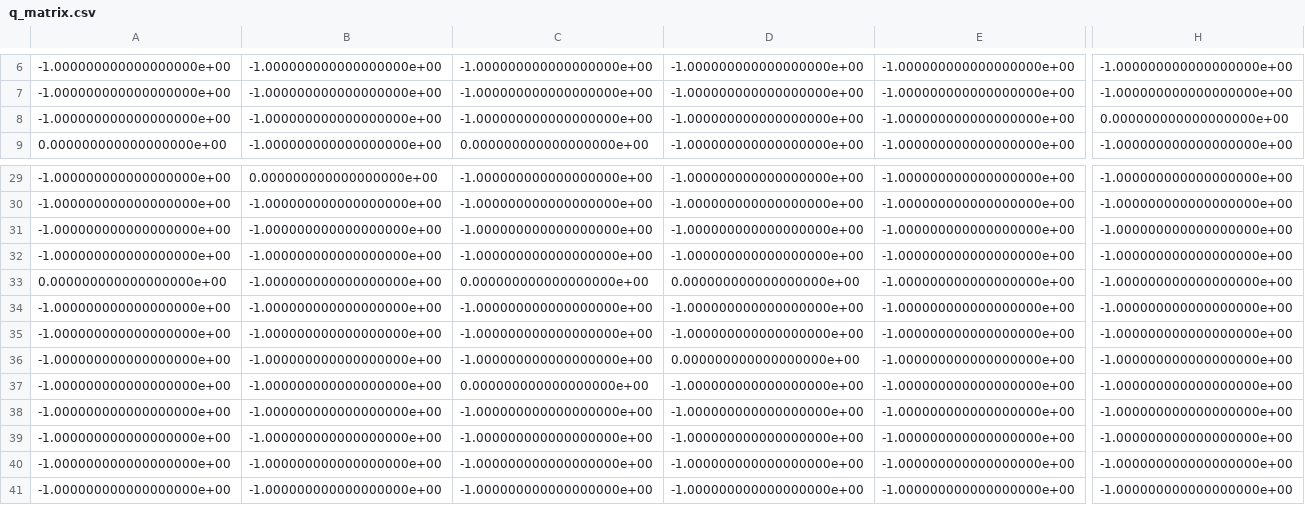
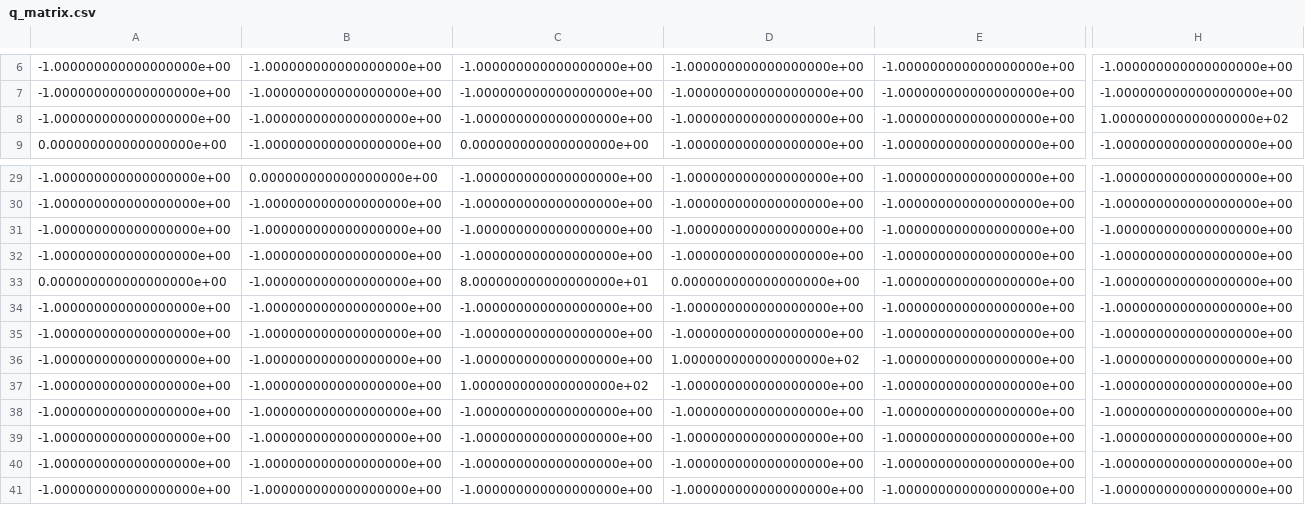
Before and after one commit to rdbabiera/q_learning_project, a CSV file: scripts/q_matrix/q_matrix.csv, drawn as a sheet; only a part is shown, gaps mark what is left out; the diff names each change by its address in the sheet, - before the commit and + after, or states it on an @@ line.

```diff
--- a/scripts/q_matrix/q_matrix.csv
+++ b/scripts/q_matrix/q_matrix.csv
-H8: 0.000000000000000000e+00
+H8: 1.000000000000000000e+02
-C33: 0.000000000000000000e+00
+C33: 8.000000000000000000e+01
-D36: 0.000000000000000000e+00
+D36: 1.000000000000000000e+02
-C37: 0.000000000000000000e+00
+C37: 1.000000000000000000e+02
```
Also changed, not shown: 1 other file.
